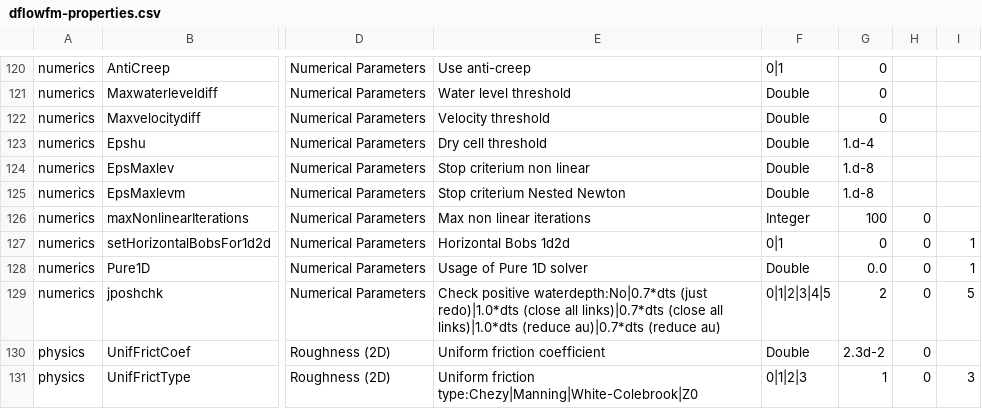
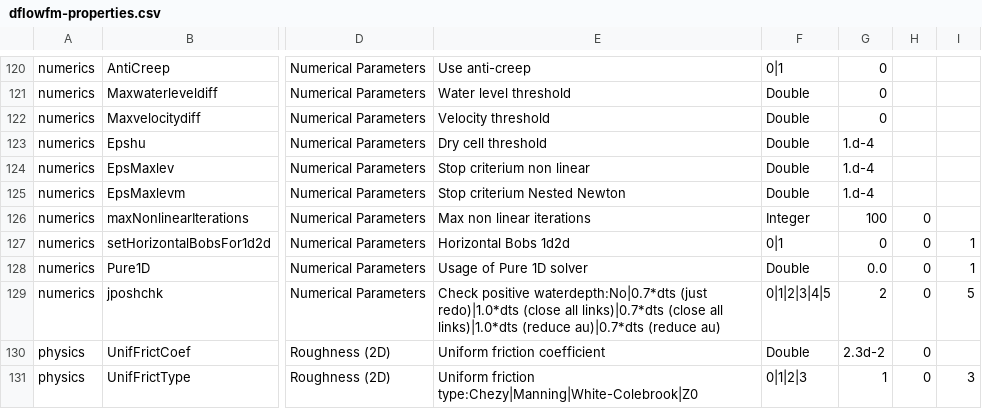
Before and after one commit to Deltares-research/DHYDROGUI, a CSV file: src/DeltaShell.Plugins.FMSuite.FlowFM/dflowfm-properties.csv, drawn as a sheet; only a part is shown, gaps mark what is left out; the diff names each change by its address in the sheet, - before the commit and + after, or states it on an @@ line.

Commit message:
FM1D2D-1376: Changed default of EpsMaxlev & EpsMaxlevm to 1.d-4
Former-commit-id: 50e8cf4ee7fffae672710fd7e83bb41339f7800d
Former-commit-id: b82d0a774236a058cfad43dd9f95056bfb0f4b1a

```diff
--- a/src/DeltaShell.Plugins.FMSuite.FlowFM/dflowfm-properties.csv
+++ b/src/DeltaShell.Plugins.FMSuite.FlowFM/dflowfm-properties.csv
-G124:G125: 1.d-8
+G124:G125: 1.d-4
```
